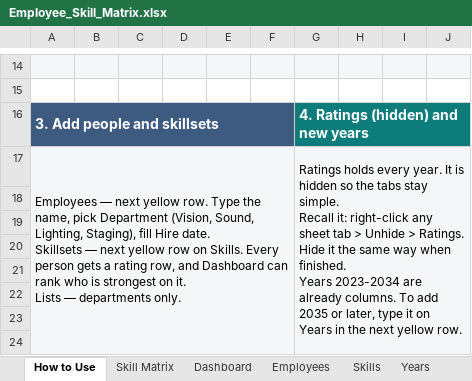
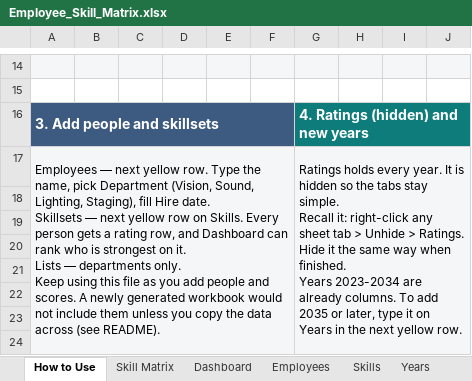
Before and after one commit to realmchoong/Skill-Matrix, an Excel workbook: Employee_Skill_Matrix.xlsx, sheet How to Use, drawn as a sheet; only a part is shown, gaps mark what is left out; values as stored, in another font and other column widths than the file's, no borders; ↵ is a line break in a cell; the diff names each change by its address in the sheet, - before the commit and + after, or states it on an @@ line.

```diff
--- a/Employee_Skill_Matrix.xlsx (sheet How to Use)
+++ b/Employee_Skill_Matrix.xlsx (sheet How to Use)
-A17: …departments only.
+A17: …departments only. ↵ Keep using this file as you add people and scores. A newly generated workbook would not include them unless you copy the data across (see README).
```
Also changed, not shown: 3 other files.
